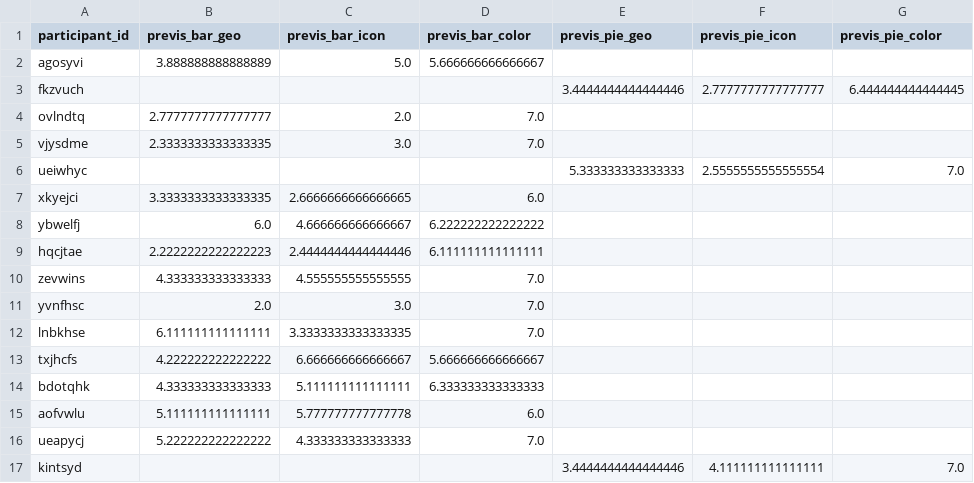
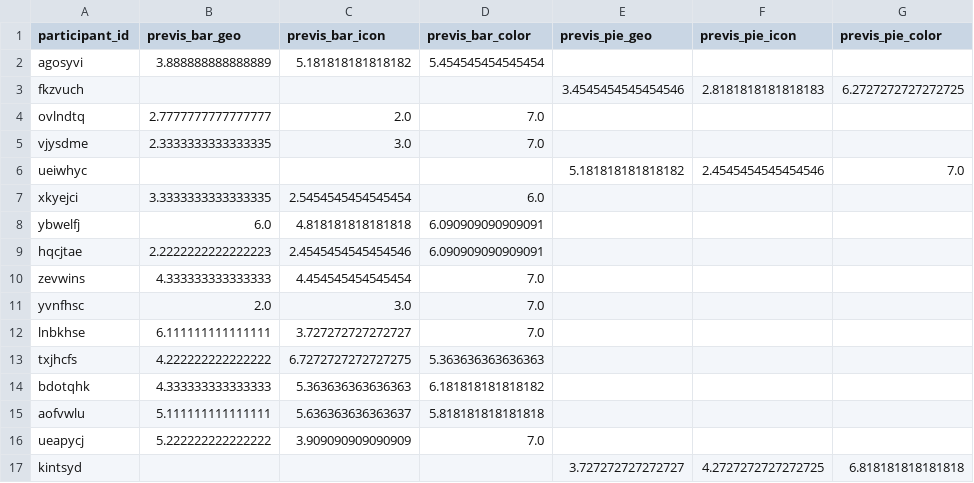
Before and after one commit to tater-tot25/StudyRecreation, a CSV file: exp_3_data_anaysis/CI-analysis/exp-data/readable.csv, drawn as a sheet.

Commit message:
fixed readable r scripts

```diff
--- a/exp_3_data_anaysis/CI-analysis/exp-data/readable.csv
+++ b/exp_3_data_anaysis/CI-analysis/exp-data/readable.csv
@@ -1,17 +1,17 @@
 participant_id,previs_bar_geo,previs_bar_icon,previs_bar_color,previs_pie_geo,previs_pie_icon,previs_pie_color
-agosyvi,3.888888888888889,5.0,5.666666666666667,,,
-fkzvuch,,,,3.4444444444444446,2.7777777777777777,6.444444444444445
+agosyvi,3.888888888888889,5.181818181818182,5.454545454545454,,,
+fkzvuch,,,,3.4545454545454546,2.8181818181818183,6.2727272727272725
 ovlndtq,2.7777777777777777,2.0,7.0,,,
 vjysdme,2.3333333333333335,3.0,7.0,,,
-ueiwhyc,,,,5.333333333333333,2.5555555555555554,7.0
-xkyejci,3.3333333333333335,2.6666666666666665,6.0,,,
-ybwelfj,6.0,4.666666666666667,6.222222222222222,,,
-hqcjtae,2.2222222222222223,2.4444444444444446,6.111111111111111,,,
-zevwins,4.333333333333333,4.555555555555555,7.0,,,
+ueiwhyc,,,,5.181818181818182,2.4545454545454546,7.0
+xkyejci,3.3333333333333335,2.5454545454545454,6.0,,,
+ybwelfj,6.0,4.818181818181818,6.090909090909091,,,
+hqcjtae,2.2222222222222223,2.4545454545454546,6.090909090909091,,,
+zevwins,4.333333333333333,4.454545454545454,7.0,,,
 yvnfhsc,2.0,3.0,7.0,,,
-lnbkhse,6.111111111111111,3.3333333333333335,7.0,,,
-txjhcfs,4.222222222222222,6.666666666666667,5.666666666666667,,,
-bdotqhk,4.333333333333333,5.111111111111111,6.333333333333333,,,
-aofvwlu,5.111111111111111,5.777777777777778,6.0,,,
-ueapycj,5.222222222222222,4.333333333333333,7.0,,,
-kintsyd,,,,3.4444444444444446,4.111111111111111,7.0
+lnbkhse,6.111111111111111,3.727272727272727,7.0,,,
+txjhcfs,4.222222222222222,6.7272727272727275,5.363636363636363,,,
+bdotqhk,4.333333333333333,5.363636363636363,6.181818181818182,,,
+aofvwlu,5.111111111111111,5.636363636363637,5.818181818181818,,,
+ueapycj,5.222222222222222,3.909090909090909,7.0,,,
+kintsyd,,,,3.727272727272727,4.2727272727272725,6.818181818181818
```
Also changed, not shown: exp_3_data_anaysis/generated_csv/readable.csv, 11 other files.
